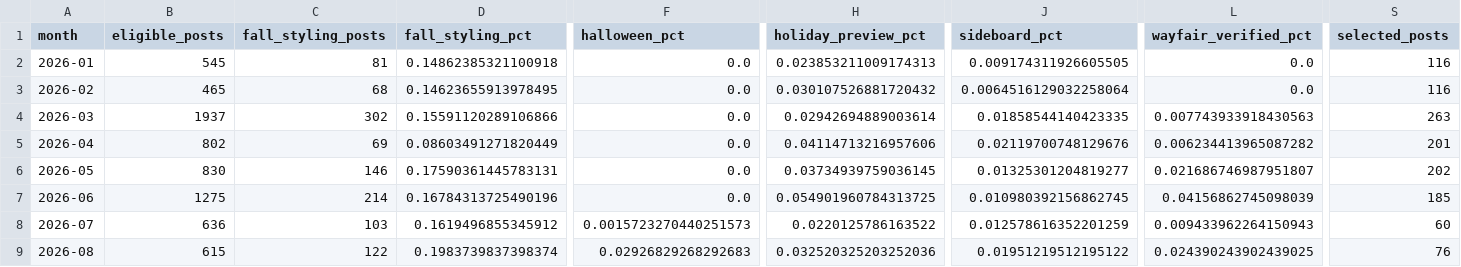
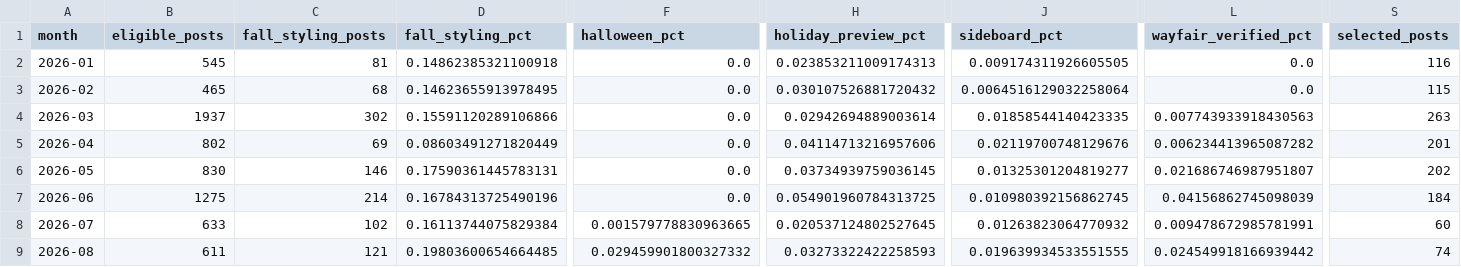
Before and after one commit to acosentino-svg/Creator-IQ-export, a CSV file: exports/huddle_sep_vs_oct_2026/08_brief_themes_by_month.csv, drawn as a sheet; only a part is shown, gaps mark what is left out; the diff covers the shown part only; the diff names each change by its address in the sheet, - before the commit and + after, or states it on an @@ line.

```diff
--- a/exports/huddle_sep_vs_oct_2026/08_brief_themes_by_month.csv
+++ b/exports/huddle_sep_vs_oct_2026/08_brief_themes_by_month.csv
-S3 (selected_posts): 116
+S3 (selected_posts): 115
-S7 (selected_posts): 185
+S7 (selected_posts): 184
-B8 (eligible_posts): 636
+B8 (eligible_posts): 633
-C8 (fall_styling_posts): 103
+C8 (fall_styling_posts): 102
-D8 (fall_styling_pct): 0.1619496855345912
+D8 (fall_styling_pct): 0.16113744075829384
-F8 (halloween_pct): 0.0015723270440251573
+F8 (halloween_pct): 0.001579778830963665
-H8 (holiday_preview_pct): 0.0220125786163522
+H8 (holiday_preview_pct): 0.020537124802527645
-J8 (sideboard_pct): 0.012578616352201259
+J8 (sideboard_pct): 0.01263823064770932
-L8 (wayfair_verified_pct): 0.009433962264150943
+L8 (wayfair_verified_pct): 0.009478672985781991
-B9 (eligible_posts): 615
+B9 (eligible_posts): 611
-C9 (fall_styling_posts): 122
+C9 (fall_styling_posts): 121
-D9 (fall_styling_pct): 0.1983739837398374
+D9 (fall_styling_pct): 0.19803600654664485
-F9 (halloween_pct): 0.02926829268292683
+F9 (halloween_pct): 0.029459901800327332
-H9 (holiday_preview_pct): 0.032520325203252036
+H9 (holiday_preview_pct): 0.03273322422258593
-J9 (sideboard_pct): 0.01951219512195122
+J9 (sideboard_pct): 0.019639934533551555
-L9 (wayfair_verified_pct): 0.024390243902439025
+L9 (wayfair_verified_pct): 0.024549918166939442
-S9 (selected_posts): 76
+S9 (selected_posts): 74
```
Also changed, not shown: 2 removed rows and 26 edited cells elsewhere in this file, exports/huddle_sep_vs_oct_2026/01_sep_vs_oct_kpis.csv, exports/huddle_sep_vs_oct_2026/02_monthly_aug_sep_oct.csv, 13 other files.
